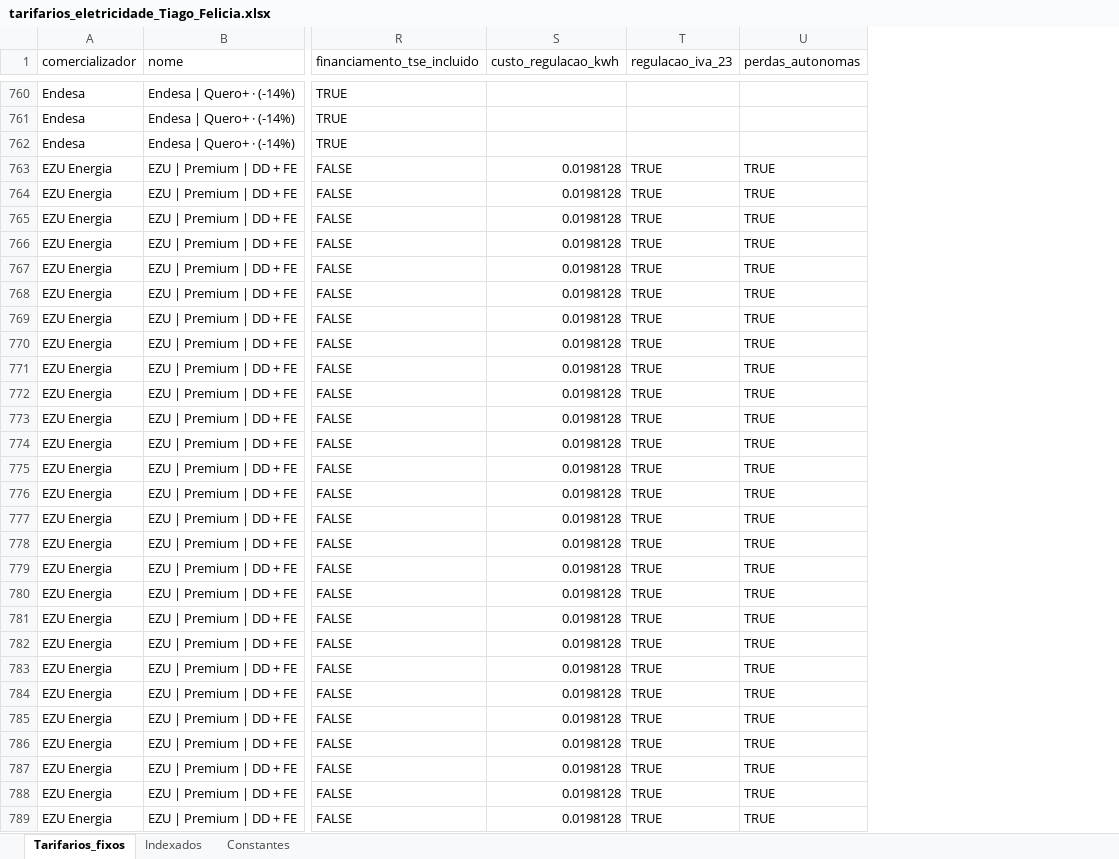
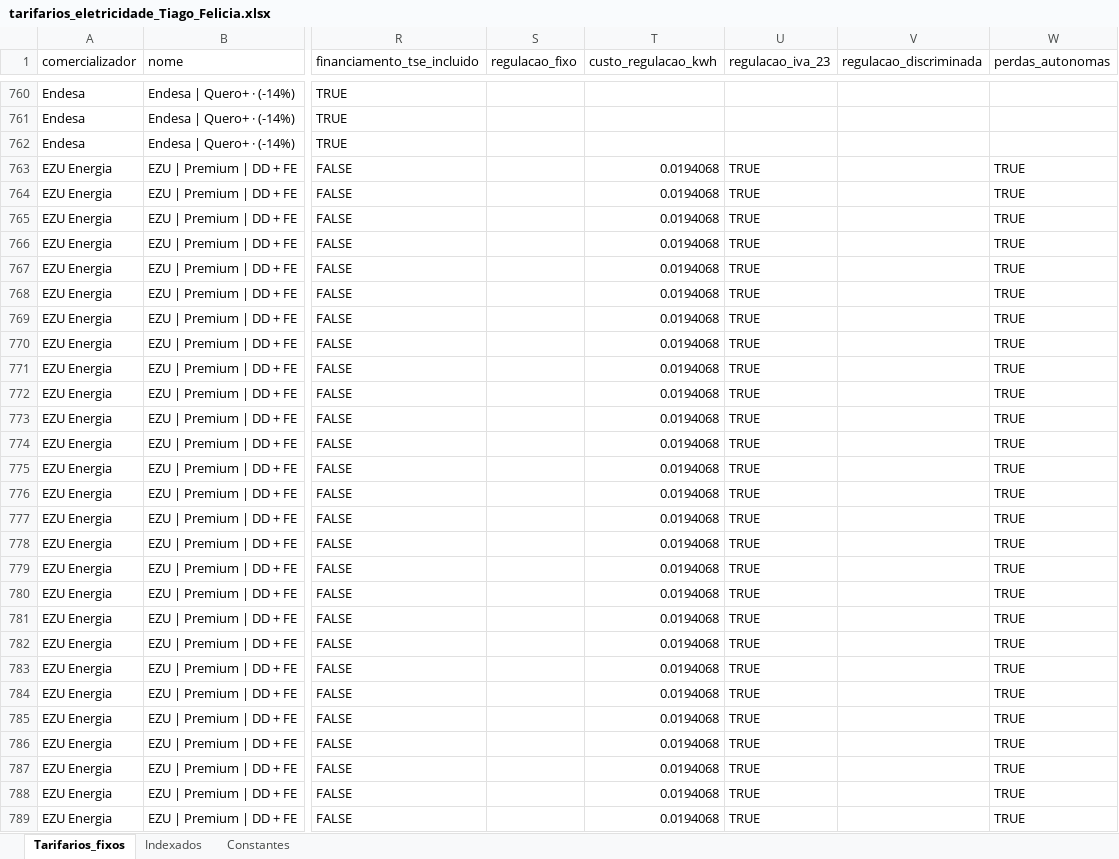
Before and after one commit to tiagofelicia/dados-energia, an Excel workbook: data/simuladores/simulador-tarifarios-eletricidade/tarifarios_eletricidade_Tiago_Felicia.xlsx, sheet Tarifarios_fixos, drawn as a sheet; only a part is shown, gaps mark what is left out; values as stored, in another font and other column widths than the file's, no borders; addresses are those after the commit; the diff covers the shown part only; the diff names each change by its address in the sheet, - before the commit and + after, or states it on an @@ line.

Commit message:
Add files via upload

```diff
--- a/data/simuladores/simulador-tarifarios-eletricidade/tarifarios_eletricidade_Tiago_Felicia.xlsx (sheet Tarifarios_fixos)
+++ b/data/simuladores/simulador-tarifarios-eletricidade/tarifarios_eletricidade_Tiago_Felicia.xlsx (sheet Tarifarios_fixos)
+column S (regulacao_fixo), empty
+column V (regulacao_discriminada), empty
-T763:T789 (custo_regulacao_kwh): 0.0198128
+T763:T789 (custo_regulacao_kwh): 0.0194068
```
Also changed, not shown: 85 edited cells elsewhere in this sheet, sheet Indexados, sheet Constantes.
